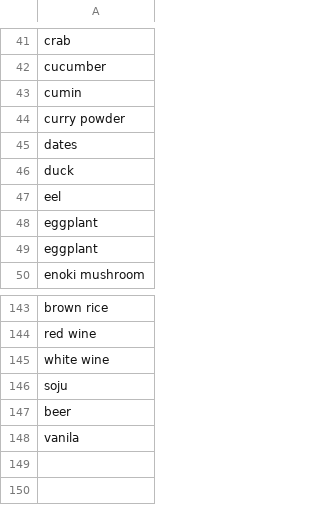
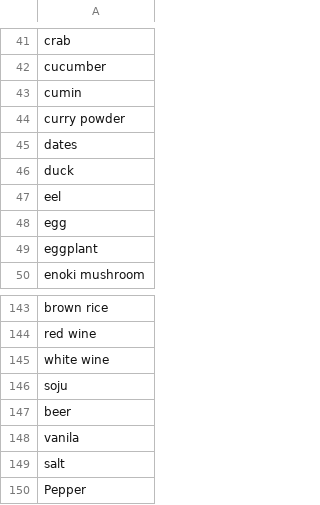
Before and after one commit to chiho828/YoriJori, a CSV file: db/ingredients.csv, drawn as a sheet; only a part is shown, gaps mark what is left out.

Commit message:
update ingredients

```diff
--- a/db/ingredients.csv
+++ b/db/ingredients.csv
@@ -47,3 +47,3 @@ duck
 eel
-eggplant
+egg
 eggplant
@@ -148 +148,3 @@ beer
 vanila
+salt
+Pepper
```
